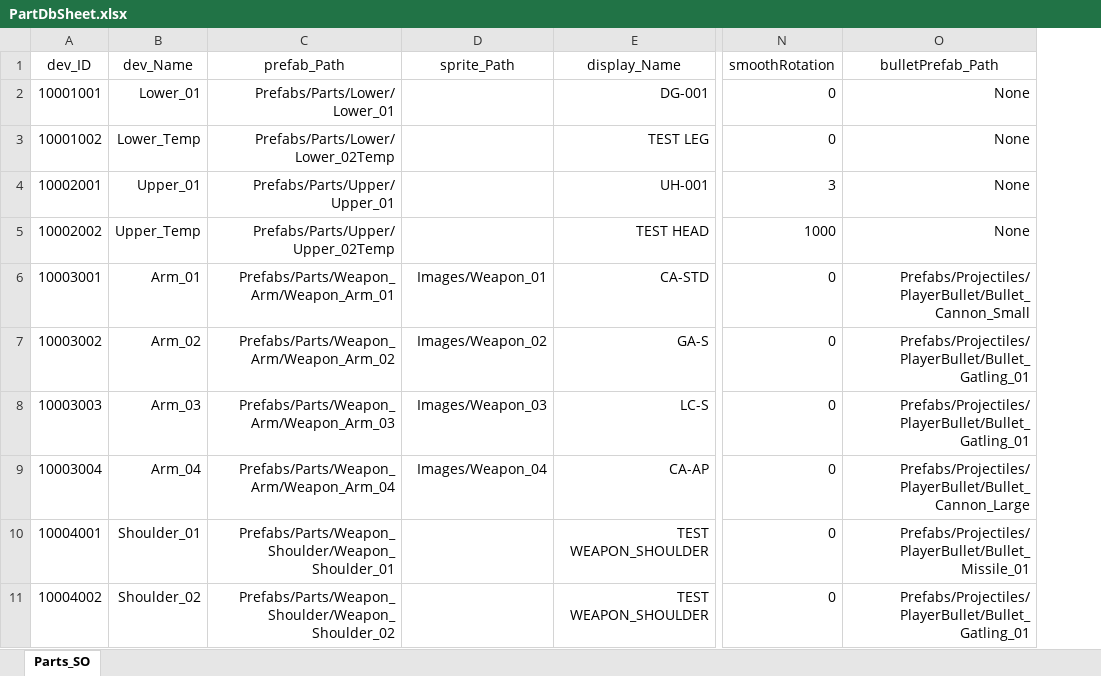
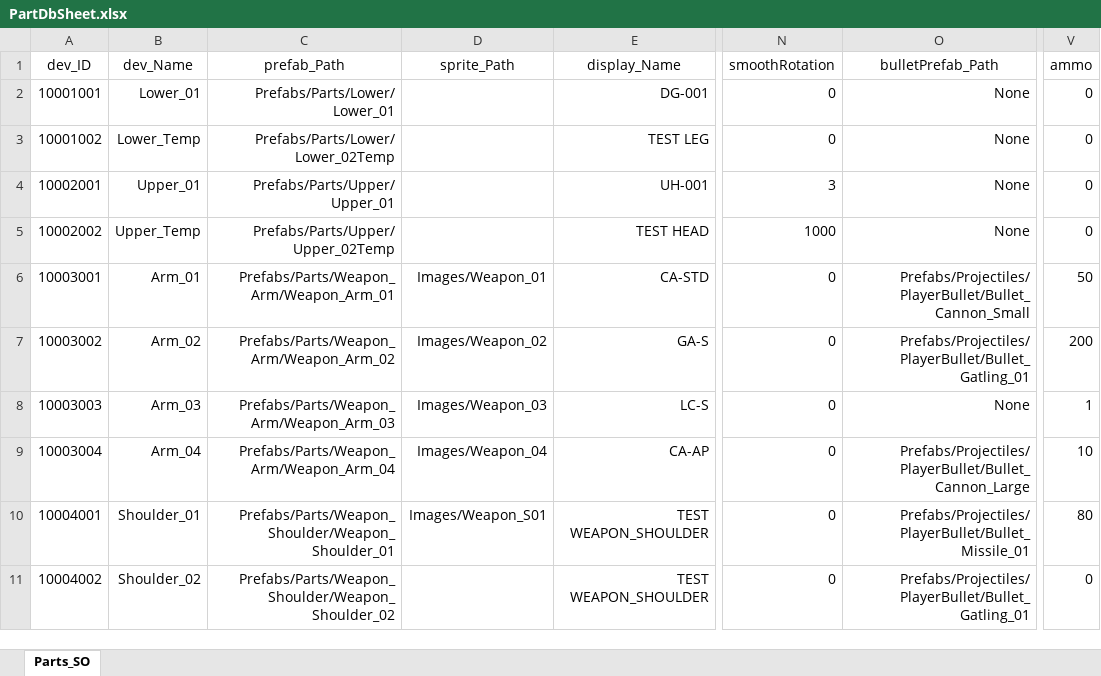
Before and after one commit to EcchiClone/NBC_FinalProject, an Excel workbook: Assets/@Project/Scripts/Data/RawData/PartDbSheet.xlsx, sheet Parts_SO, drawn as a sheet; only a part is shown, gaps mark what is left out; values as stored, in another font and other column widths than the file's, no borders; the diff names each change by its address in the sheet, - before the commit and + after, or states it on an @@ line.

```diff
--- a/Assets/@Project/Scripts/Data/RawData/PartDbSheet.xlsx (sheet Parts_SO)
+++ b/Assets/@Project/Scripts/Data/RawData/PartDbSheet.xlsx (sheet Parts_SO)
+column V (ammo), rows 2-11: 0 | 0 | 0 | 0 | 50 | 200 | 1 | 10 | 80 | 0
-O8 (bulletPrefab_Path): Prefabs/Projectiles/PlayerBullet/Bullet_Gatling_01
+O8 (bulletPrefab_Path): None
-D10 (sprite_Path): (empty)
+D10 (sprite_Path): Images/Weapon_S01
```
Also changed, not shown: 33 other files.
